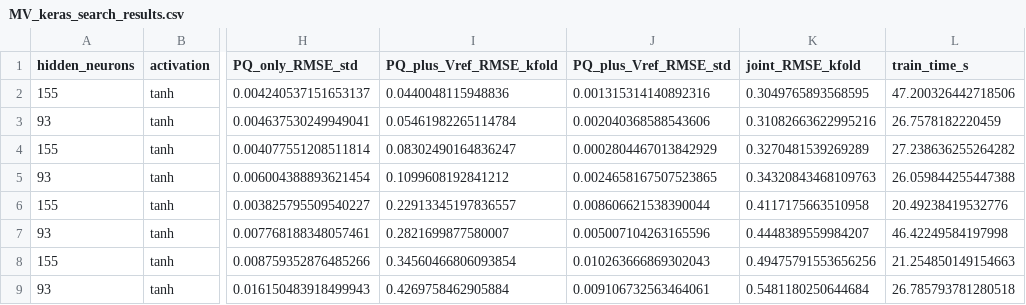
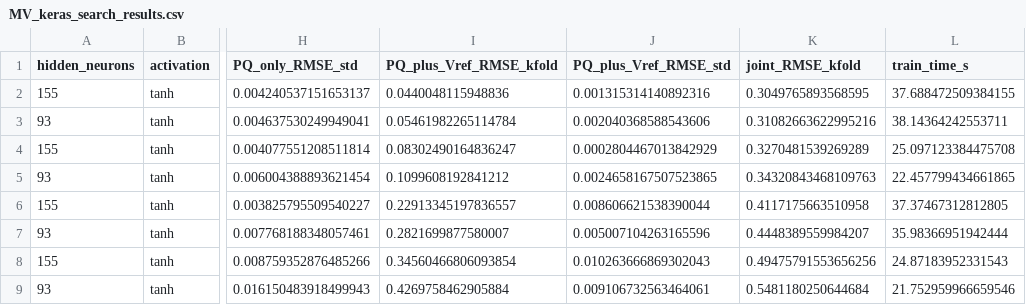
Before and after one commit to Team-Nando-Capstone/Capstone_project_2026_sem1, a CSV file: Tutorial_2_MV_Effects_Reference_Voltage/results/tutorial/quick/MV_keras_search_results.csv, drawn as a sheet; only a part is shown, gaps mark what is left out; the diff names each change by its address in the sheet, - before the commit and + after, or states it on an @@ line.

```diff
--- a/Tutorial_2_MV_Effects_Reference_Voltage/results/tutorial/quick/MV_keras_search_results.csv
+++ b/Tutorial_2_MV_Effects_Reference_Voltage/results/tutorial/quick/MV_keras_search_results.csv
-L2 (train_time_s): 47.200326442718506
+L2 (train_time_s): 37.688472509384155
-L3 (train_time_s): 26.7578182220459
+L3 (train_time_s): 38.14364242553711
-L4 (train_time_s): 27.238636255264282
+L4 (train_time_s): 25.097123384475708
-L5 (train_time_s): 26.059844255447388
+L5 (train_time_s): 22.457799434661865
-L6 (train_time_s): 20.49238419532776
+L6 (train_time_s): 37.37467312812805
-L7 (train_time_s): 46.42249584197998
+L7 (train_time_s): 35.98366951942444
-L8 (train_time_s): 21.254850149154663
+L8 (train_time_s): 24.87183952331543
-L9 (train_time_s): 26.785793781280518
+L9 (train_time_s): 21.752959966659546
```
Also changed, not shown: Tutorial_2_MV_Effects_Reference_Voltage/network/customer_topology.csv, Tutorial_2_MV_Effects_Reference_Voltage/synthentic_data_5_min_mv_secondary/test_tx/V_secondary.csv, 8 other files.
